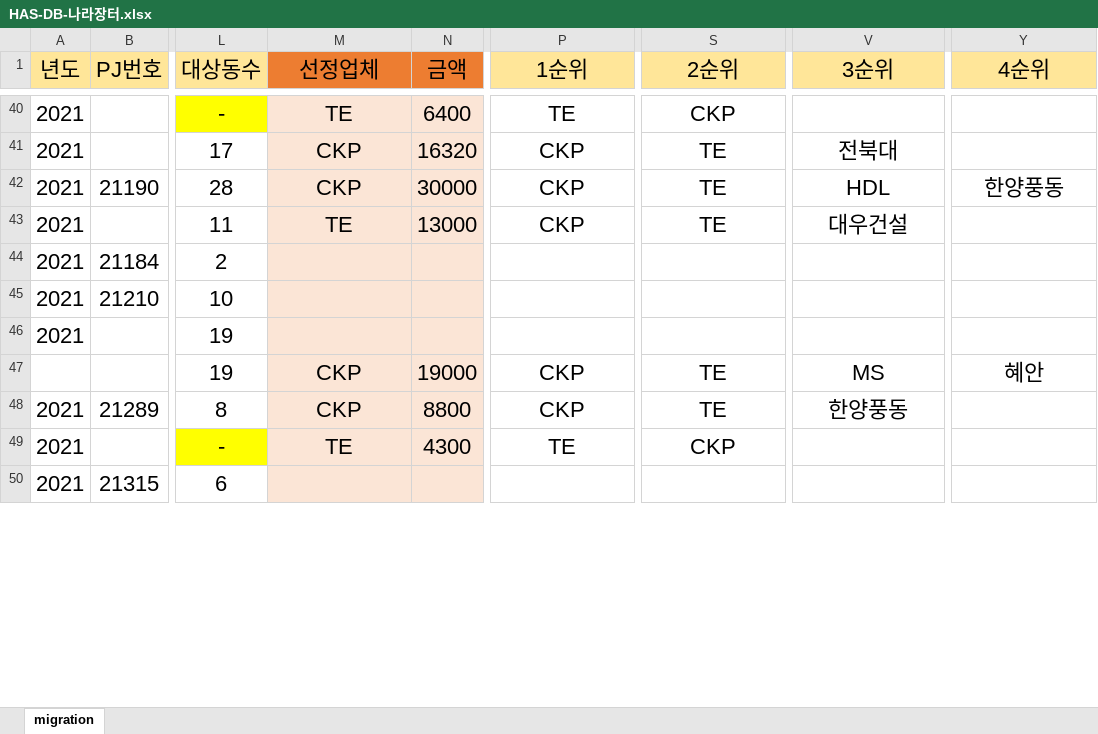
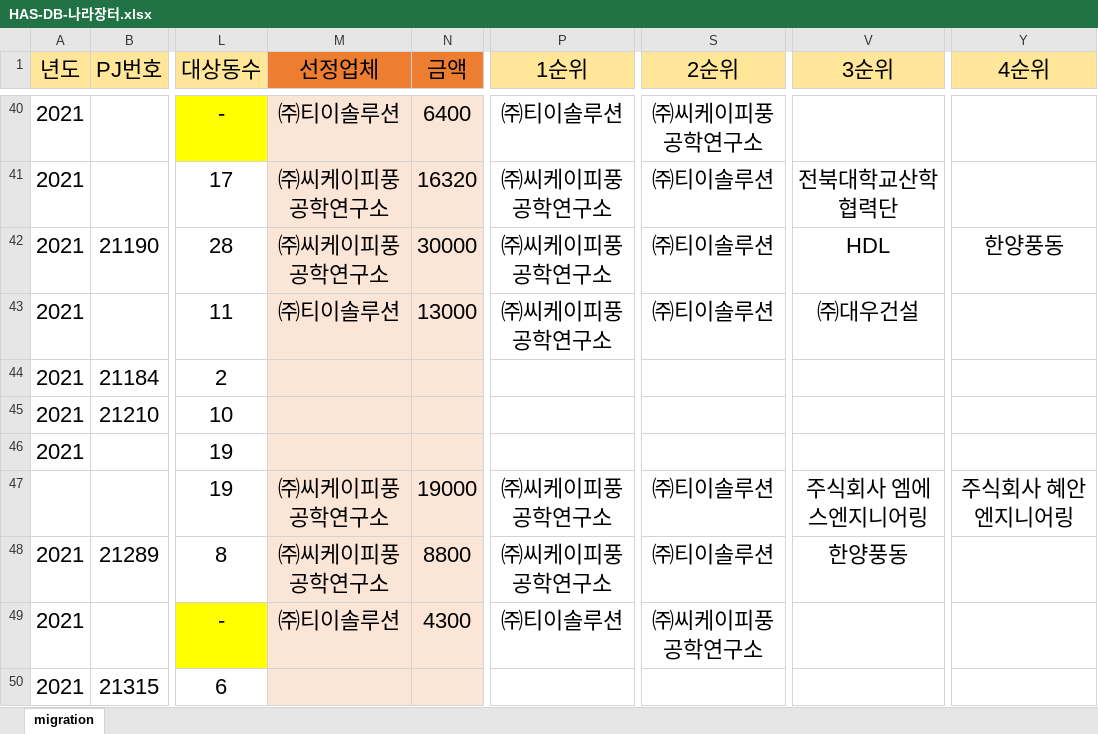
Before and after one commit to qkqh1577/hywtl_has, an Excel workbook: app/src/main/resources/migration/HAS-DB-나라장터.xlsx, sheet migration, drawn as a sheet; only a part is shown, gaps mark what is left out; values as stored, in another font and other column widths than the file's, no borders; the diff covers the shown part only; the diff names each change by its address in the sheet, - before the commit and + after, or states it on an @@ line.

```diff
--- a/app/src/main/resources/migration/HAS-DB-나라장터.xlsx (sheet migration)
+++ b/app/src/main/resources/migration/HAS-DB-나라장터.xlsx (sheet migration)
-M40 (선정업체): TE
+M40 (선정업체): ㈜티이솔루션
-P40 (1순위): TE
+P40 (1순위): ㈜티이솔루션
-S40 (2순위): CKP
+S40 (2순위): ㈜씨케이피풍공학연구소
-M41:M42 (선정업체): CKP
+M41:M42 (선정업체): ㈜씨케이피풍공학연구소
-P41:P43 (1순위): CKP
+P41:P43 (1순위): ㈜씨케이피풍공학연구소
-S41:S43 (2순위): TE
+S41:S43 (2순위): ㈜티이솔루션
-V41 (3순위): 전북대
+V41 (3순위): 전북대학교산학협력단
-M43 (선정업체): TE
+M43 (선정업체): ㈜티이솔루션
-V43 (3순위): 대우건설
+V43 (3순위): ㈜대우건설
-M47:M48 (선정업체): CKP
+M47:M48 (선정업체): ㈜씨케이피풍공학연구소
-P47:P48 (1순위): CKP
+P47:P48 (1순위): ㈜씨케이피풍공학연구소
-S47:S48 (2순위): TE
+S47:S48 (2순위): ㈜티이솔루션
-V47 (3순위): MS
+V47 (3순위): 주식회사 엠에스엔지니어링
-Y47 (4순위): 혜안
+Y47 (4순위): 주식회사 혜안엔지니어링
-M49 (선정업체): TE
+M49 (선정업체): ㈜티이솔루션
-P49 (1순위): TE
+P49 (1순위): ㈜티이솔루션
-S49 (2순위): CKP
+S49 (2순위): ㈜씨케이피풍공학연구소
```
Also changed, not shown: 233 edited cells elsewhere in this sheet.
